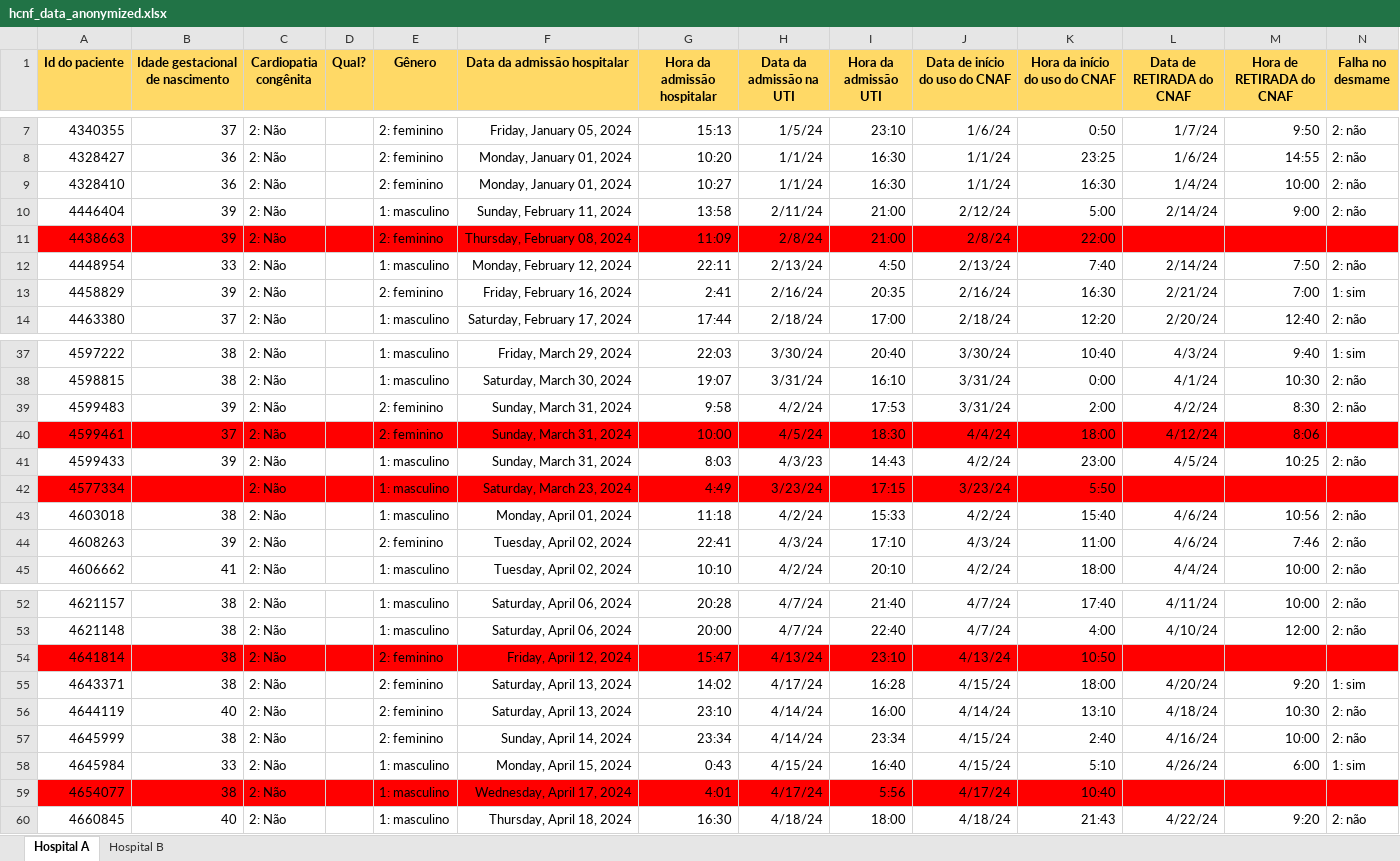
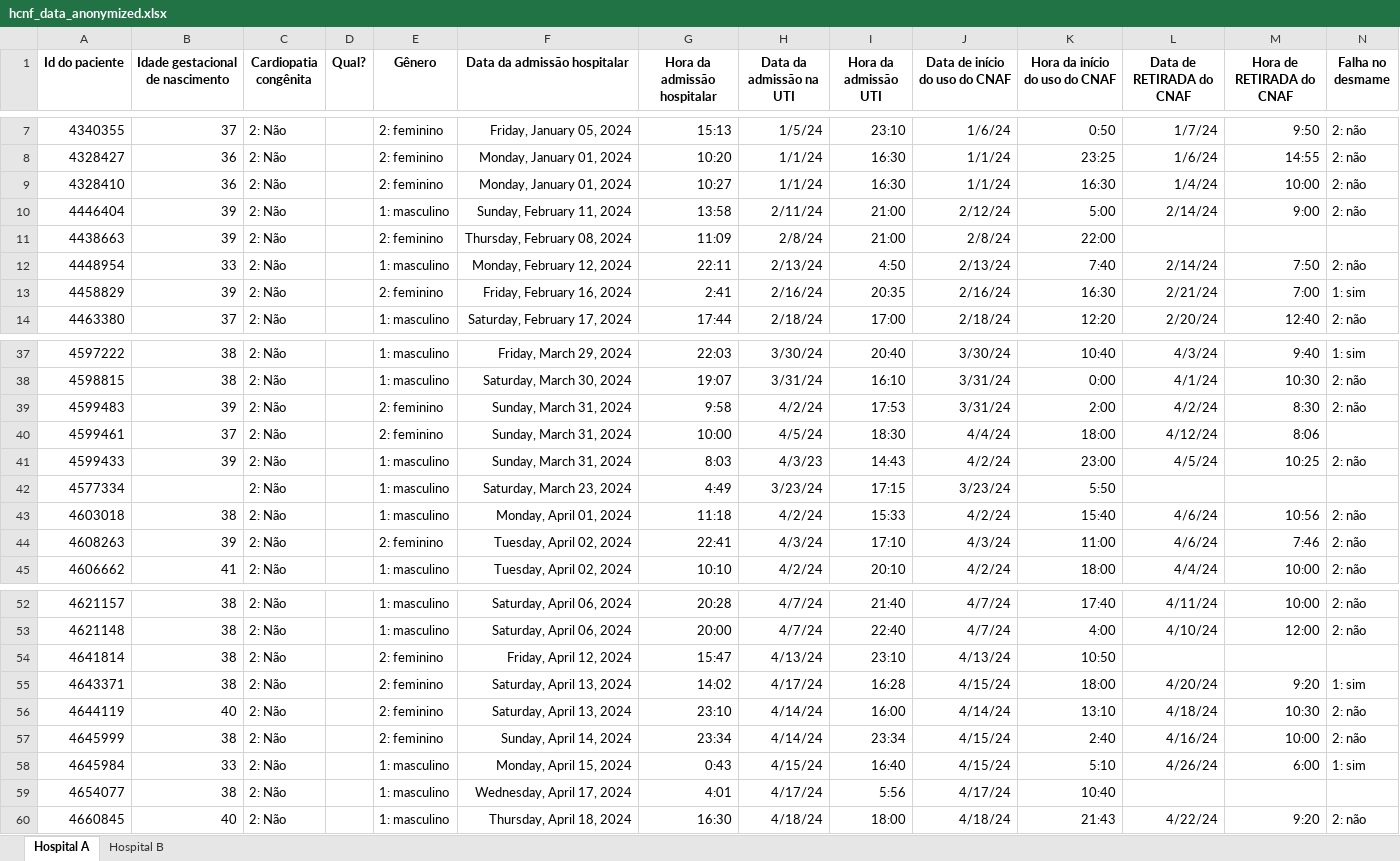
Before and after one commit to pedrolimase/APPLIED-EPI-SAMPLE, an Excel workbook: data/hcnf_data_anonymized.xlsx, sheet Hospital A, drawn as a sheet; only a part is shown, gaps mark what is left out; values as stored, in another font and other column widths than the file's, no borders; the diff covers the shown part only; the diff names each change by its address in the sheet, - before the commit and + after, or states it on an @@ line.

```diff
--- a/data/hcnf_data_anonymized.xlsx (sheet Hospital A)
+++ b/data/hcnf_data_anonymized.xlsx (sheet Hospital A)
-A1:N1 fill: #FFD966
+A1:N1 fill: none
-A11:N11 fill: #FF0000
+A11:N11 fill: none
-A40:N40 fill: #FF0000
+A40:N40 fill: none
-A42:N42 fill: #FF0000
+A42:N42 fill: none
-A54:N54 fill: #FF0000
+A54:N54 fill: none
-A59:N59 fill: #FF0000
+A59:N59 fill: none
```
Also changed, not shown: cell formats elsewhere in this sheet, sheet Hospital B, 3 other files.
